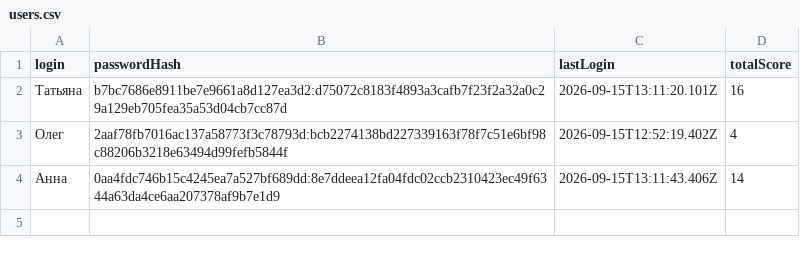
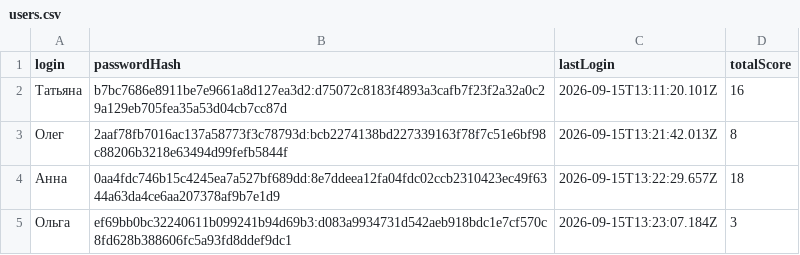
Before and after one commit to kvatsek/Evolution, a CSV file: data/users.csv, drawn as a sheet.

```diff
--- a/data/users.csv
+++ b/data/users.csv
@@ -2,3 +2,4 @@ login,passwordHash,lastLogin,totalScore
 Татьяна,b7bc7686e8911be7e9661a8d127ea3d2:d75072c8183f4893a3cafb7f23f2a32a0c29a129eb705fea35a53d04cb7cc87d,2026-09-15T13:11:20.101Z,16
-Олег,2aaf78fb7016ac137a58773f3c78793d:bcb2274138bd227339163f78f7c51e6bf98c88206b3218e63494d99fefb5844f,2026-09-15T12:52:19.402Z,4
-Анна,0aa4fdc746b15c4245ea7a527bf689dd:8e7ddeea12fa04fdc02ccb2310423ec49f6344a63da4ce6aa207378af9b7e1d9,2026-09-15T13:11:43.406Z,14
+Олег,2aaf78fb7016ac137a58773f3c78793d:bcb2274138bd227339163f78f7c51e6bf98c88206b3218e63494d99fefb5844f,2026-09-15T13:21:42.013Z,8
+Анна,0aa4fdc746b15c4245ea7a527bf689dd:8e7ddeea12fa04fdc02ccb2310423ec49f6344a63da4ce6aa207378af9b7e1d9,2026-09-15T13:22:29.657Z,18
+Ольга,ef69bb0bc32240611b099241b94d69b3:d083a9934731d542aeb918bdc1e7cf570c8fd628b388606fc5a93fd8ddef9dc1,2026-09-15T13:23:07.184Z,3
```
Also changed, not shown: 3 other files.
